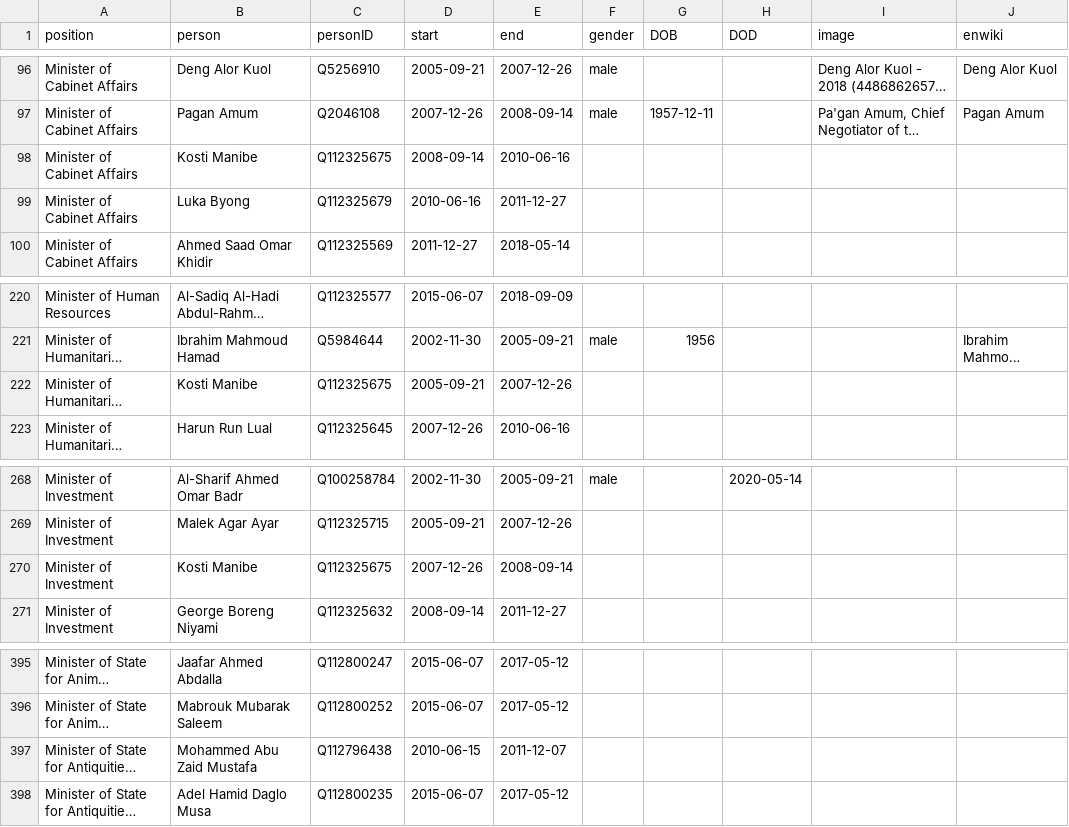
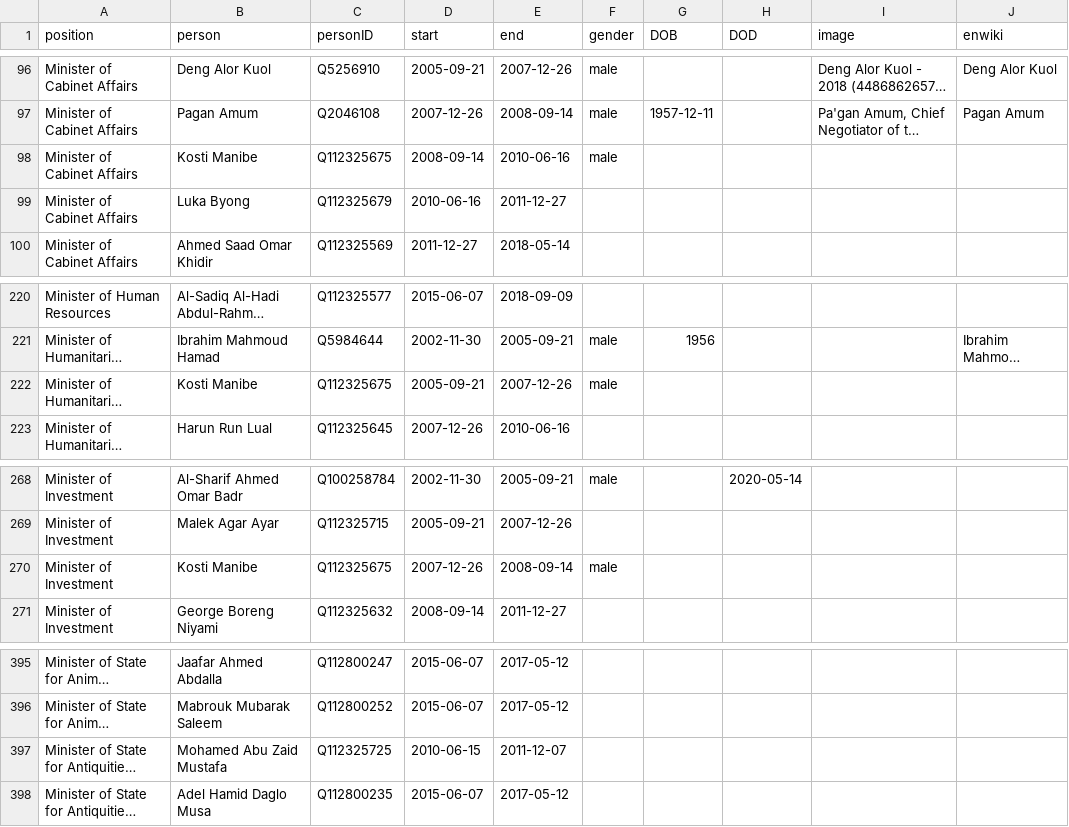
Before and after one commit to every-politician-scrapers/sudan, a CSV file: html/holders21.csv, drawn as a sheet; only a part is shown, gaps mark what is left out; long unchanged cells end in …; the diff names each change by its address in the sheet, - before the commit and + after, or states it on an @@ line.

```diff
--- a/html/holders21.csv
+++ b/html/holders21.csv
-F98 (gender): (empty)
+F98 (gender): male
-F222 (gender): (empty)
+F222 (gender): male
-F270 (gender): (empty)
+F270 (gender): male
-B397 (person): Mohammed Abu Zaid Mustafa
+B397 (person): Mohamed Abu Zaid Mustafa
-C397 (personID): Q112796438
+C397 (personID): Q112325725
```
Also changed, not shown: html/legislators.csv.
